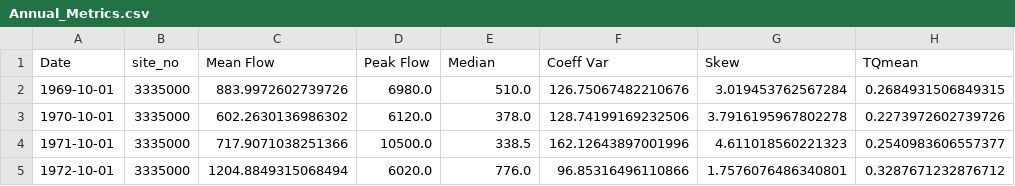
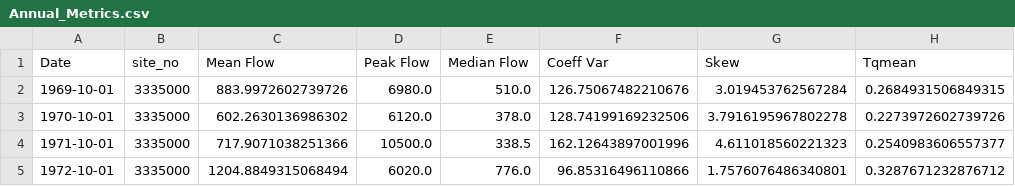
Before and after one commit to Environmental-Informatics/10-statistics-and-metrics-ankitghanghas, a CSV file: Annual_Metrics.csv, drawn as a sheet; only a part is shown; the diff names each change by its address in the sheet, - before the commit and + after, or states it on an @@ line.

Commit message:
change in TQmean

```diff
--- a/Annual_Metrics.csv
+++ b/Annual_Metrics.csv
-E1: Median
+E1: Median Flow
-H1: TQmean
+H1: Tqmean
```
Also changed, not shown: Monthly_Metrics.csv, 3 other files.
